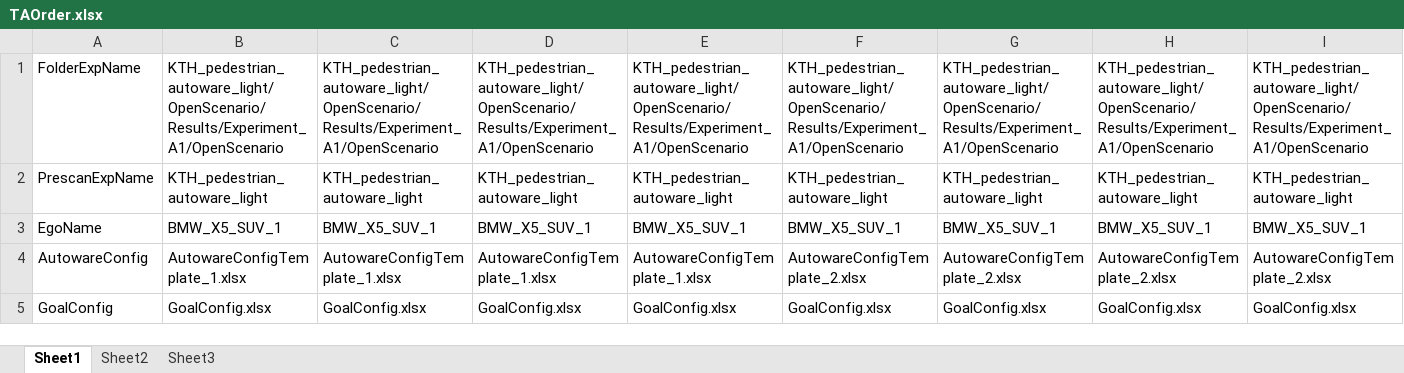
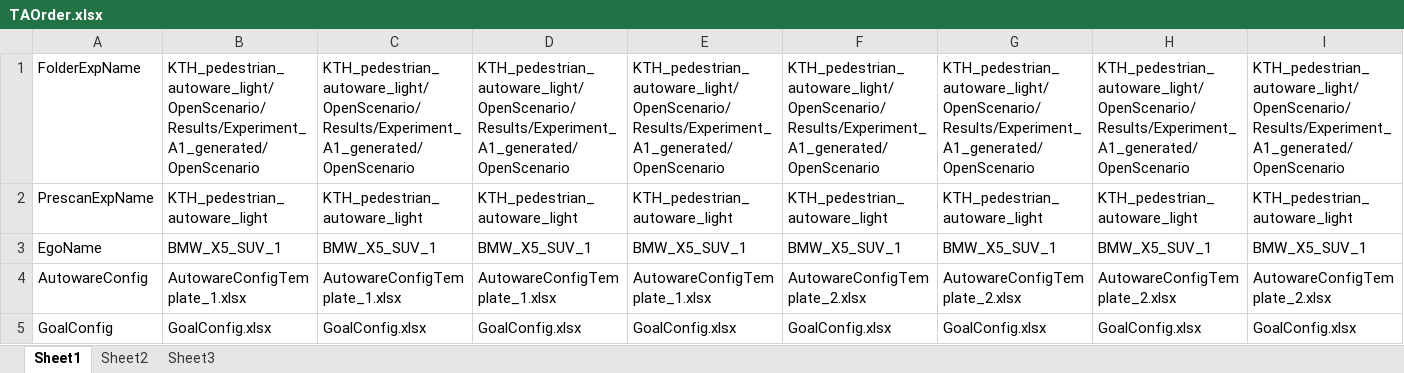
Before and after one commit to AD-EYE/adeye-core, an Excel workbook: AD-EYE/TA/Configurations/TAOrder.xlsx, sheet Sheet1, drawn as a sheet; only a part is shown; values as stored, in another font and other column widths than the file's, no borders; the diff covers the shown part only; the diff names each change by its address in the sheet, - before the commit and + after, or states it on an @@ line.

Commit message:
Added _generated tag to generated Openscenario files
They are now gitignored based on this new tag.
Also fixed an issue with the copy of the folder in OpenScnario API_main

```diff
--- a/AD-EYE/TA/Configurations/TAOrder.xlsx (sheet Sheet1)
+++ b/AD-EYE/TA/Configurations/TAOrder.xlsx (sheet Sheet1)
-B1: KTH_pedestrian_autoware_light/OpenScenario/Results/Experiment_A1/OpenScenario
+B1: KTH_pedestrian_autoware_light/OpenScenario/Results/Experiment_A1_generated/OpenScenario
-C1: KTH_pedestrian_autoware_light/OpenScenario/Results/Experiment_A1/OpenScenario
+C1: KTH_pedestrian_autoware_light/OpenScenario/Results/Experiment_A1_generated/OpenScenario
-D1: KTH_pedestrian_autoware_light/OpenScenario/Results/Experiment_A1/OpenScenario
+D1: KTH_pedestrian_autoware_light/OpenScenario/Results/Experiment_A1_generated/OpenScenario
-E1: KTH_pedestrian_autoware_light/OpenScenario/Results/Experiment_A1/OpenScenario
+E1: KTH_pedestrian_autoware_light/OpenScenario/Results/Experiment_A1_generated/OpenScenario
-F1: KTH_pedestrian_autoware_light/OpenScenario/Results/Experiment_A1/OpenScenario
+F1: KTH_pedestrian_autoware_light/OpenScenario/Results/Experiment_A1_generated/OpenScenario
-G1: KTH_pedestrian_autoware_light/OpenScenario/Results/Experiment_A1/OpenScenario
+G1: KTH_pedestrian_autoware_light/OpenScenario/Results/Experiment_A1_generated/OpenScenario
-H1: KTH_pedestrian_autoware_light/OpenScenario/Results/Experiment_A1/OpenScenario
+H1: KTH_pedestrian_autoware_light/OpenScenario/Results/Experiment_A1_generated/OpenScenario
-I1: KTH_pedestrian_autoware_light/OpenScenario/Results/Experiment_A1/OpenScenario
+I1: KTH_pedestrian_autoware_light/OpenScenario/Results/Experiment_A1_generated/OpenScenario
```
Also changed, not shown: 40 edited cells elsewhere in this sheet, 3 other files.
